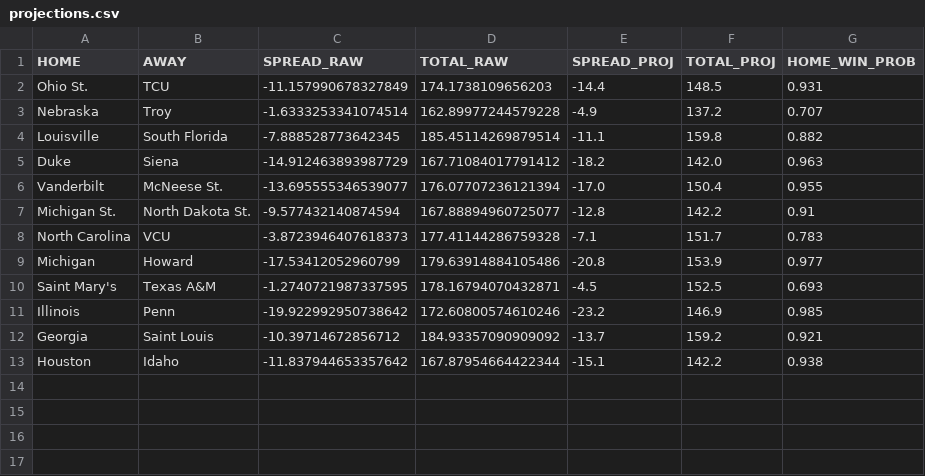
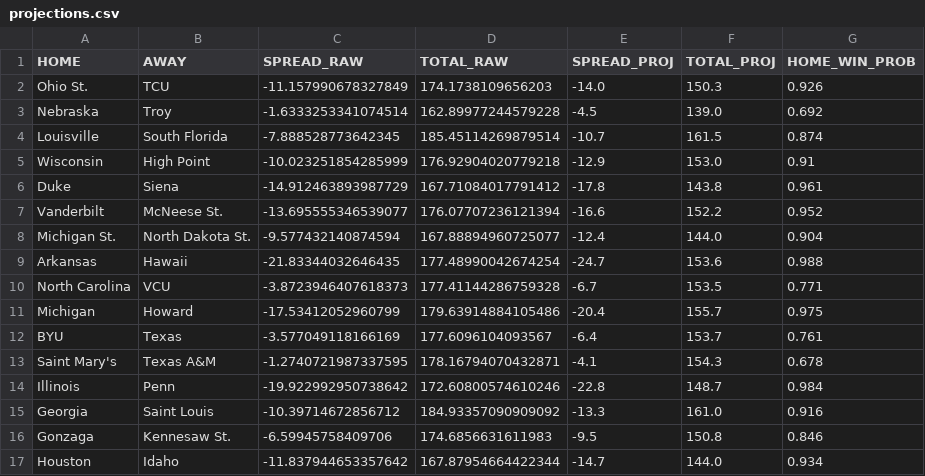
Before and after one commit to reedhale15-gif/cbb_model_v4, a CSV file: data/projections.csv, drawn as a sheet.

```diff
--- a/data/projections.csv
+++ b/data/projections.csv
@@ -1,13 +1,17 @@
 HOME,AWAY,SPREAD_RAW,TOTAL_RAW,SPREAD_PROJ,TOTAL_PROJ,HOME_WIN_PROB
-Ohio St.,TCU,-11.157990678327849,174.1738109656203,-14.4,148.5,0.931
-Nebraska,Troy,-1.6333253341074514,162.89977244579228,-4.9,137.2,0.707
-Louisville,South Florida,-7.888528773642345,185.45114269879514,-11.1,159.8,0.882
-Duke,Siena,-14.912463893987729,167.71084017791412,-18.2,142.0,0.963
-Vanderbilt,McNeese St.,-13.695555346539077,176.07707236121394,-17.0,150.4,0.955
-Michigan St.,North Dakota St.,-9.577432140874594,167.88894960725077,-12.8,142.2,0.91
-North Carolina,VCU,-3.8723946407618373,177.41144286759328,-7.1,151.7,0.783
-Michigan,Howard,-17.53412052960799,179.63914884105486,-20.8,153.9,0.977
-Saint Mary's,Texas A&M,-1.2740721987337595,178.16794070432871,-4.5,152.5,0.693
-Illinois,Penn,-19.922992950738642,172.60800574610246,-23.2,146.9,0.985
-Georgia,Saint Louis,-10.39714672856712,184.93357090909092,-13.7,159.2,0.921
-Houston,Idaho,-11.837944653357642,167.87954664422344,-15.1,142.2,0.938
+Ohio St.,TCU,-11.157990678327849,174.1738109656203,-14.0,150.3,0.926
+Nebraska,Troy,-1.6333253341074514,162.89977244579228,-4.5,139.0,0.692
+Louisville,South Florida,-7.888528773642345,185.45114269879514,-10.7,161.5,0.874
+Wisconsin,High Point,-10.023251854285999,176.92904020779218,-12.9,153.0,0.91
+Duke,Siena,-14.912463893987729,167.71084017791412,-17.8,143.8,0.961
+Vanderbilt,McNeese St.,-13.695555346539077,176.07707236121394,-16.6,152.2,0.952
+Michigan St.,North Dakota St.,-9.577432140874594,167.88894960725077,-12.4,144.0,0.904
+Arkansas,Hawaii,-21.83344032646435,177.48990042674254,-24.7,153.6,0.988
+North Carolina,VCU,-3.8723946407618373,177.41144286759328,-6.7,153.5,0.771
+Michigan,Howard,-17.53412052960799,179.63914884105486,-20.4,155.7,0.975
+BYU,Texas,-3.577049118166169,177.6096104093567,-6.4,153.7,0.761
+Saint Mary's,Texas A&M,-1.2740721987337595,178.16794070432871,-4.1,154.3,0.678
+Illinois,Penn,-19.922992950738642,172.60800574610246,-22.8,148.7,0.984
+Georgia,Saint Louis,-10.39714672856712,184.93357090909092,-13.3,161.0,0.916
+Gonzaga,Kennesaw St.,-6.59945758409706,174.6856631611983,-9.5,150.8,0.846
+Houston,Idaho,-11.837944653357642,167.87954664422344,-14.7,144.0,0.934
```
Also changed, not shown: data/bart_schedule_clean.csv, data/engine.csv, 2 other files.
